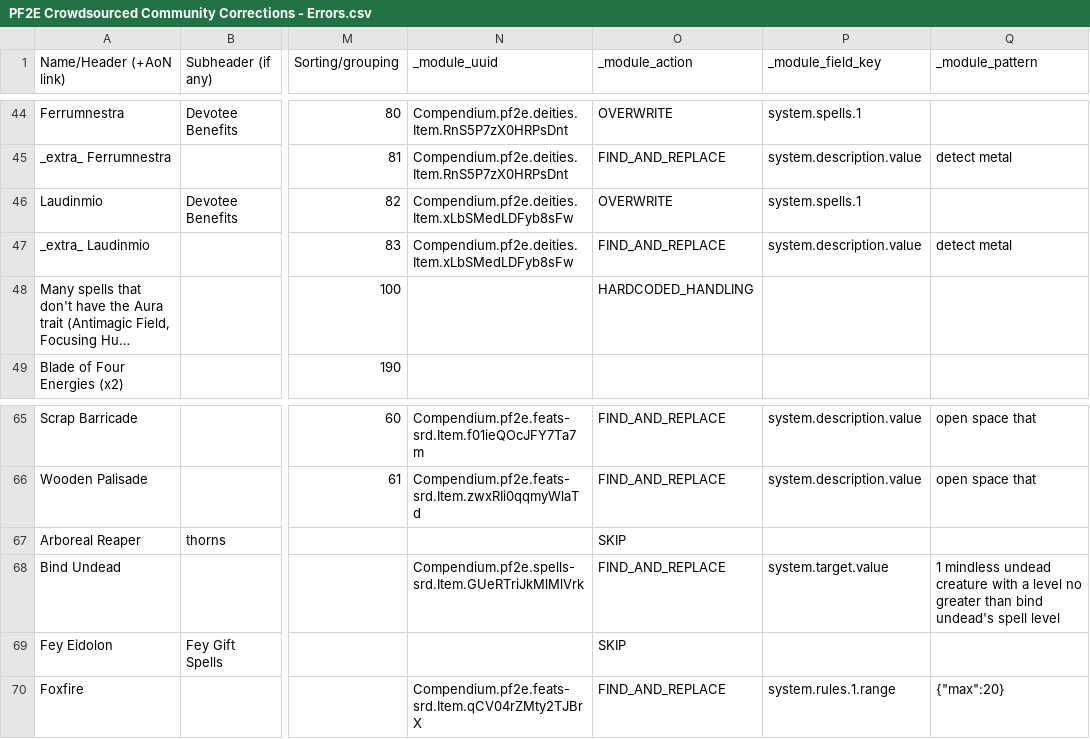
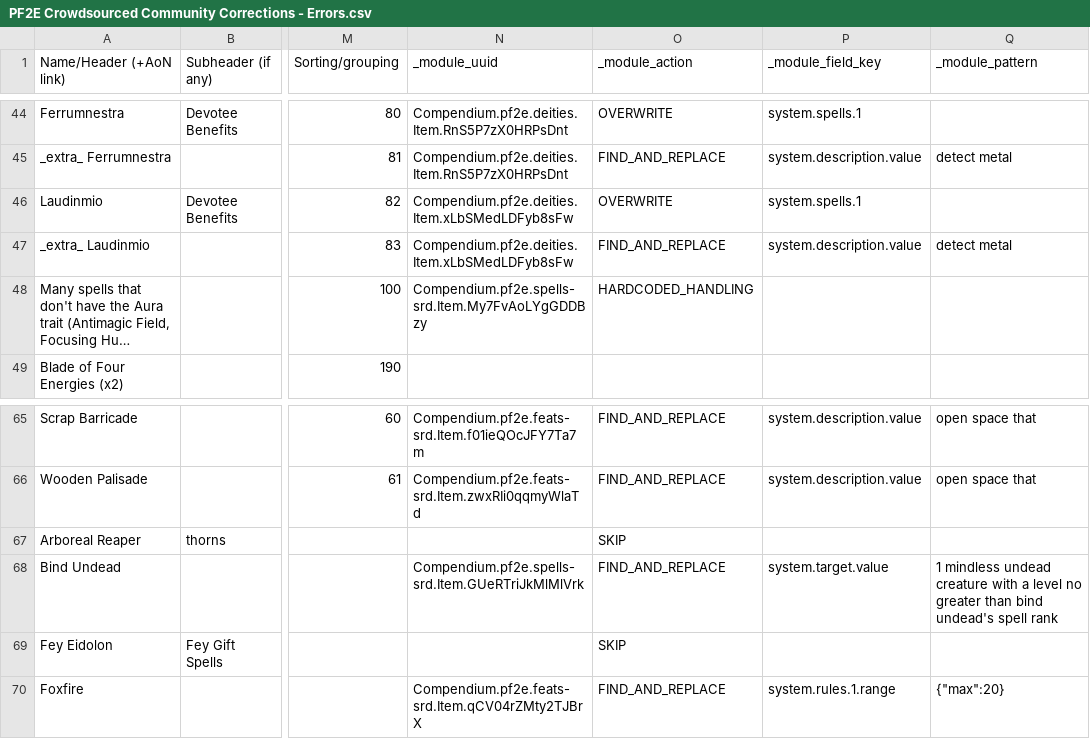
Before and after one commit to shemetz/pf2e-crowdsourced-community-corrections, a CSV file: dev-scripts/PF2E Crowdsourced Community Corrections - Errors.csv, drawn as a sheet; only a part is shown, gaps mark what is left out; long unchanged cells end in …; the diff names each change by its address in the sheet, - before the commit and + after, or states it on an @@ line.

Commit message:
Added hardcoded corrections for aura trait addition

```diff
--- a/dev-scripts/PF2E Crowdsourced Community Corrections - Errors.csv
+++ b/dev-scripts/PF2E Crowdsourced Community Corrections - Errors.csv
-N48 (_module_uuid): (empty)
+N48 (_module_uuid): Compendium.pf2e.spells-srd.Item.My7FvAoLYgGDDBzy
-Q68 (_module_pattern): …undead's spell level
+Q68 (_module_pattern): …undead's spell rank
```
Also changed, not shown: dev-scripts/PF2E Crowdsourced Community Corrections - Power issues.csv, 4 other files.
